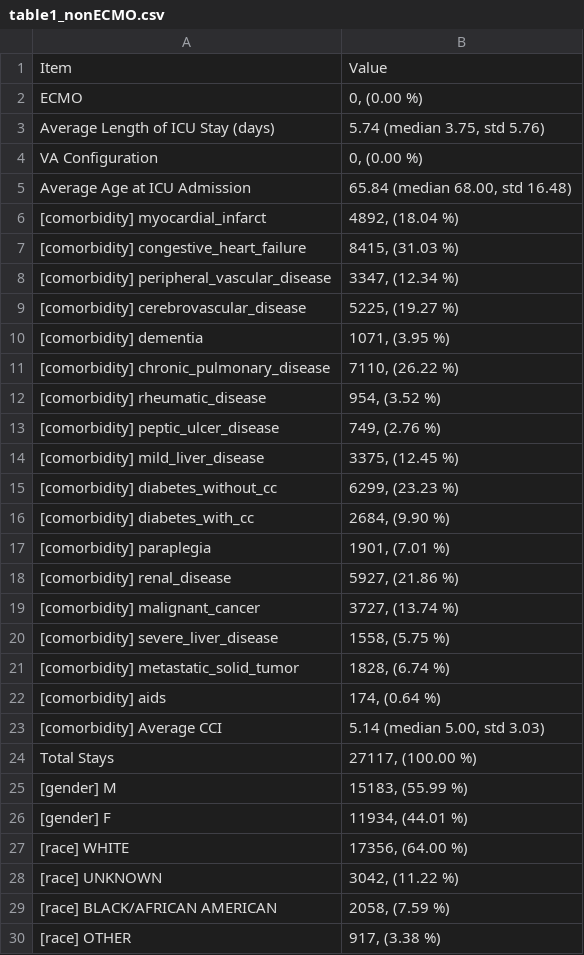
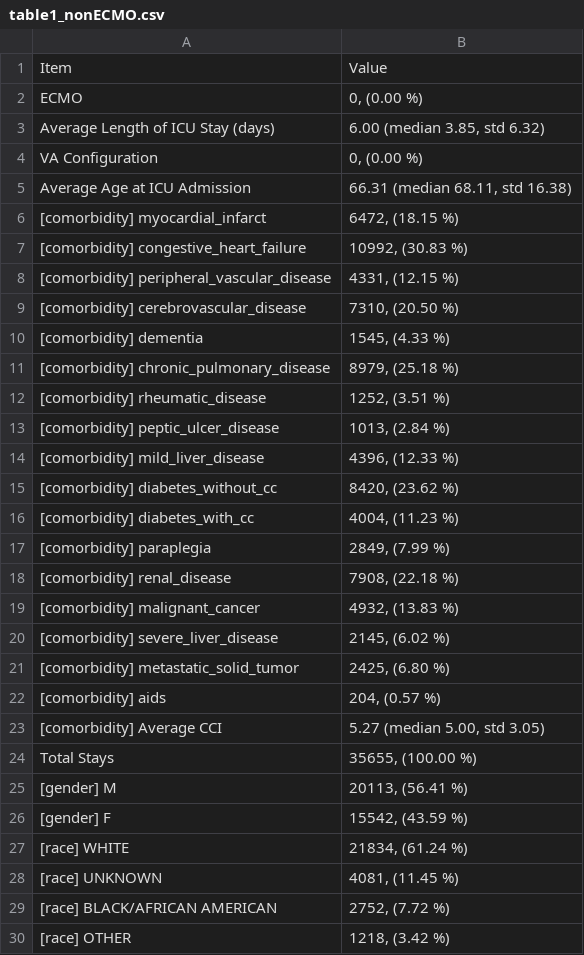
Before and after one commit to isears/tabecmo, a CSV file: results/table1_nonECMO.csv, drawn as a sheet; only a part is shown; the diff covers the shown part only.

```diff
--- a/results/table1_nonECMO.csv
+++ b/results/table1_nonECMO.csv
@@ -2,29 +2,29 @@ Item,Value
 ECMO,"0, (0.00 %)"
-Average Length of ICU Stay (days),"5.74 (median 3.75, std 5.76)"
+Average Length of ICU Stay (days),"6.00 (median 3.85, std 6.32)"
 VA Configuration,"0, (0.00 %)"
-Average Age at ICU Admission,"65.84 (median 68.00, std 16.48)"
-[comorbidity] myocardial_infarct,"4892, (18.04 %)"
-[comorbidity] congestive_heart_failure,"8415, (31.03 %)"
-[comorbidity] peripheral_vascular_disease,"3347, (12.34 %)"
-[comorbidity] cerebrovascular_disease,"5225, (19.27 %)"
-[comorbidity] dementia,"1071, (3.95 %)"
-[comorbidity] chronic_pulmonary_disease,"7110, (26.22 %)"
-[comorbidity] rheumatic_disease,"954, (3.52 %)"
-[comorbidity] peptic_ulcer_disease,"749, (2.76 %)"
-[comorbidity] mild_liver_disease,"3375, (12.45 %)"
-[comorbidity] diabetes_without_cc,"6299, (23.23 %)"
-[comorbidity] diabetes_with_cc,"2684, (9.90 %)"
-[comorbidity] paraplegia,"1901, (7.01 %)"
-[comorbidity] renal_disease,"5927, (21.86 %)"
-[comorbidity] malignant_cancer,"3727, (13.74 %)"
-[comorbidity] severe_liver_disease,"1558, (5.75 %)"
-[comorbidity] metastatic_solid_tumor,"1828, (6.74 %)"
-[comorbidity] aids,"174, (0.64 %)"
-[comorbidity] Average CCI,"5.14 (median 5.00, std 3.03)"
-Total Stays,"27117, (100.00 %)"
-[gender] M,"15183, (55.99 %)"
-[gender] F,"11934, (44.01 %)"
-[race] WHITE,"17356, (64.00 %)"
-[race] UNKNOWN,"3042, (11.22 %)"
-[race] BLACK/AFRICAN AMERICAN,"2058, (7.59 %)"
-[race] OTHER,"917, (3.38 %)"
+Average Age at ICU Admission,"66.31 (median 68.11, std 16.38)"
+[comorbidity] myocardial_infarct,"6472, (18.15 %)"
+[comorbidity] congestive_heart_failure,"10992, (30.83 %)"
+[comorbidity] peripheral_vascular_disease,"4331, (12.15 %)"
+[comorbidity] cerebrovascular_disease,"7310, (20.50 %)"
+[comorbidity] dementia,"1545, (4.33 %)"
+[comorbidity] chronic_pulmonary_disease,"8979, (25.18 %)"
+[comorbidity] rheumatic_disease,"1252, (3.51 %)"
+[comorbidity] peptic_ulcer_disease,"1013, (2.84 %)"
+[comorbidity] mild_liver_disease,"4396, (12.33 %)"
+[comorbidity] diabetes_without_cc,"8420, (23.62 %)"
+[comorbidity] diabetes_with_cc,"4004, (11.23 %)"
+[comorbidity] paraplegia,"2849, (7.99 %)"
+[comorbidity] renal_disease,"7908, (22.18 %)"
+[comorbidity] malignant_cancer,"4932, (13.83 %)"
+[comorbidity] severe_liver_disease,"2145, (6.02 %)"
+[comorbidity] metastatic_solid_tumor,"2425, (6.80 %)"
+[comorbidity] aids,"204, (0.57 %)"
+[comorbidity] Average CCI,"5.27 (median 5.00, std 3.05)"
+Total Stays,"35655, (100.00 %)"
+[gender] M,"20113, (56.41 %)"
+[gender] F,"15542, (43.59 %)"
+[race] WHITE,"21834, (61.24 %)"
+[race] UNKNOWN,"4081, (11.45 %)"
+[race] BLACK/AFRICAN AMERICAN,"2752, (7.72 %)"
+[race] OTHER,"1218, (3.42 %)"
```
Also changed, not shown: 20 added rows, 14 removed rows and 26 edited cells elsewhere in this file, results/aggregated_stats.csv, results/attributions.csv, 4 other files.
